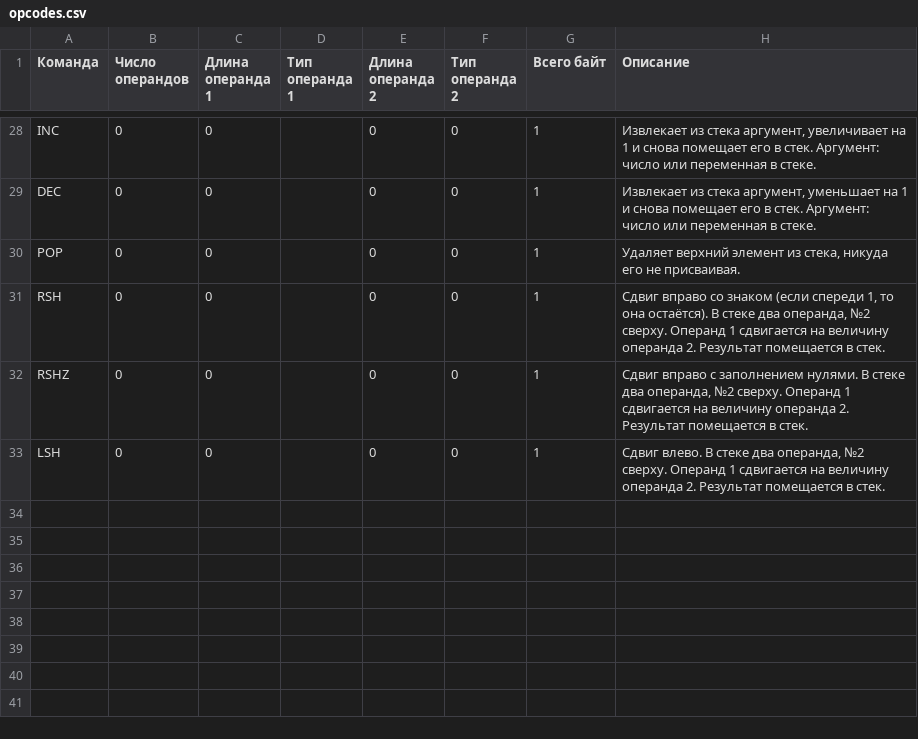
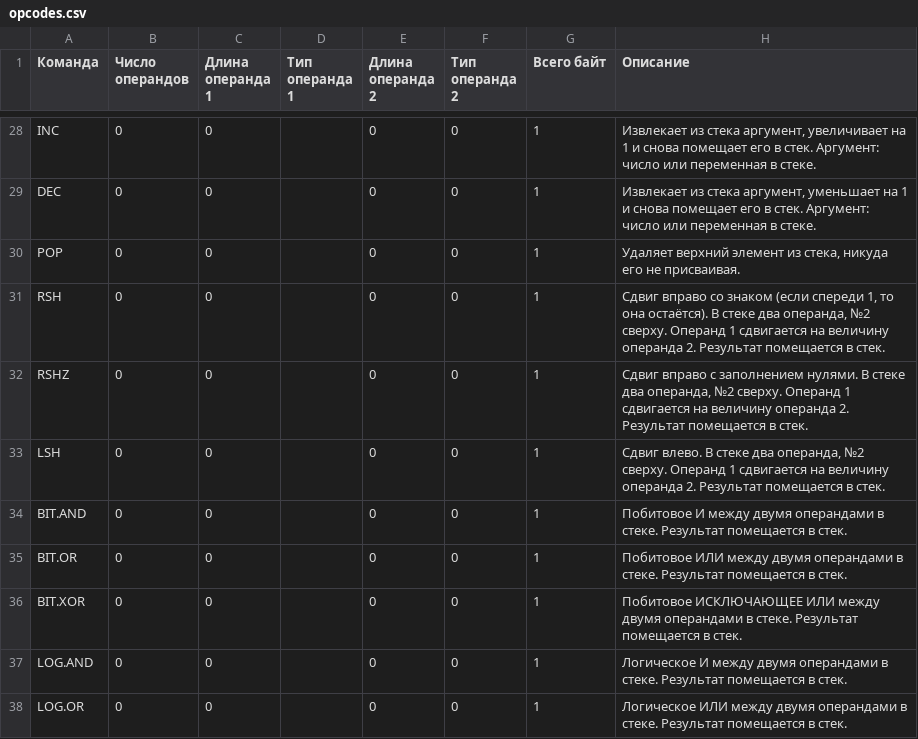
Before and after one commit to edarichev/EScriptEngine, a CSV file: doc/opcodes.csv, drawn as a sheet; only a part is shown, gaps mark what is left out.

```diff
--- a/doc/opcodes.csv
+++ b/doc/opcodes.csv
@@ -33 +33,6 @@ RSHZ	0	0		0	0	1	Сдвиг вправо с заполнением нулями.
 LSH	0	0		0	0	1	Сдвиг влево. В стеке два операнда, №2 сверху. Операнд 1 сдвигается на величину операнда 2. Результат помещается в стек.
+BIT.AND	0	0		0	0	1	Побитовое И между двумя операндами в стеке. Результат помещается в стек.
+BIT.OR	0	0		0	0	1	Побитовое ИЛИ между двумя операндами в стеке. Результат помещается в стек.
+BIT.XOR	0	0		0	0	1	Побитовое ИСКЛЮЧАЮЩЕЕ ИЛИ между двумя операндами в стеке. Результат помещается в стек.
+LOG.AND	0	0		0	0	1	Логическое И между двумя операндами в стеке. Результат помещается в стек.
+LOG.OR	0	0		0	0	1	Логическое ИЛИ между двумя операндами в стеке. Результат помещается в стек.
```
Also changed, not shown: 22 other files.
